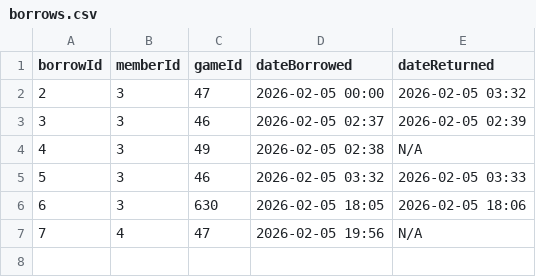
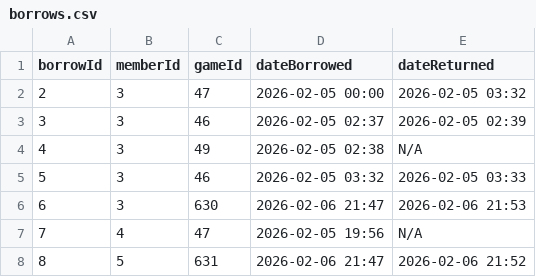
Before and after one commit to BG-S10267146/NPTTGC, a CSV file: NPTTGC/NPTTGC/borrows.csv, drawn as a sheet.

```diff
--- a/NPTTGC/NPTTGC/borrows.csv
+++ b/NPTTGC/NPTTGC/borrows.csv
@@ -5,3 +5,4 @@ borrowId,memberId,gameId,dateBorrowed,dateReturned
 5,3,46,2026-02-05 03:32,2026-02-05 03:33
-6,3,630,2026-02-05 18:05,2026-02-05 18:06
+6,3,630,2026-02-06 21:47,2026-02-06 21:53
 7,4,47,2026-02-05 19:56,N/A
+8,5,631,2026-02-06 21:47,2026-02-06 21:52
```
Also changed, not shown: NPTTGC/NPTTGC/games.csv, 7 other files.
